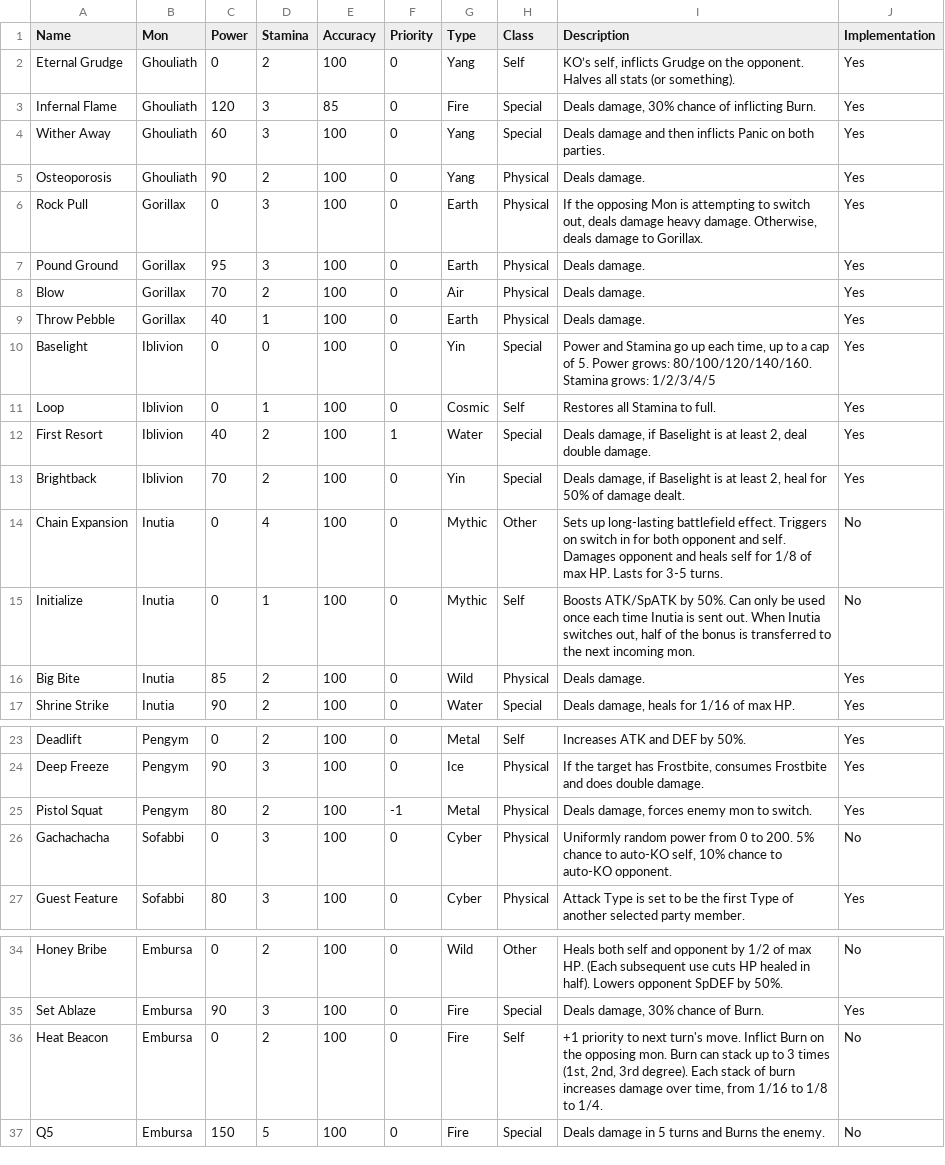
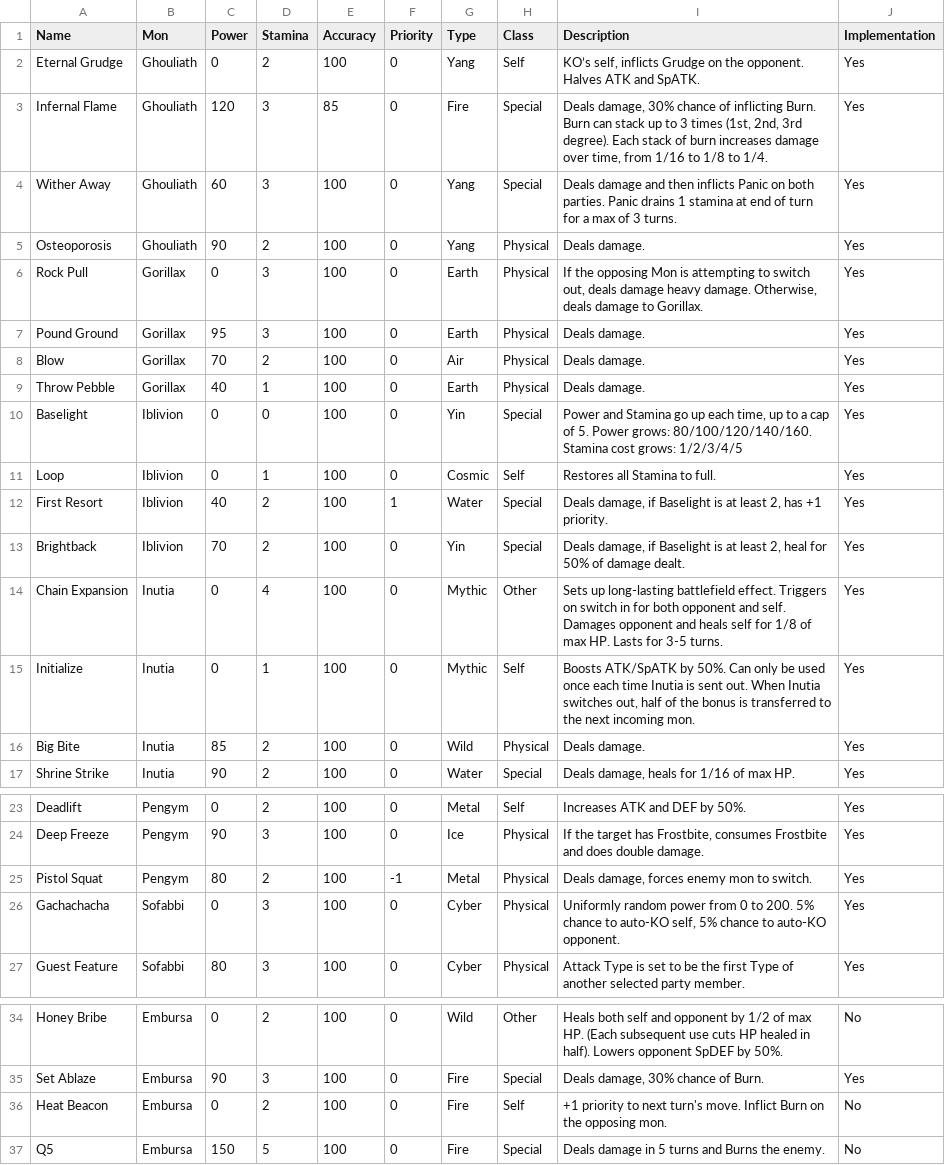
Before and after one commit to sudo-owen/drool, a CSV file: moves.csv, drawn as a sheet; only a part is shown, gaps mark what is left out.

Commit message:
add move

```diff
--- a/moves.csv
+++ b/moves.csv
@@ -1,5 +1,5 @@
 Name,Mon,Power,Stamina,Accuracy,Priority,Type,Class,Description,Implementation
-Eternal Grudge,Ghouliath,0,2,100,0,Yang,Self,"KO’s self, inflicts Grudge on the opponent. Halves all stats (or something).",Yes
-Infernal Flame,Ghouliath,120,3,85,0,Fire,Special,"Deals damage, 30% chance of inflicting Burn.",Yes
-Wither Away,Ghouliath,60,3,100,0,Yang,Special,Deals damage and then inflicts Panic on both parties.,Yes
+Eternal Grudge,Ghouliath,0,2,100,0,Yang,Self,"KO’s self, inflicts Grudge on the opponent. Halves ATK and SpATK.",Yes
+Infernal Flame,Ghouliath,120,3,85,0,Fire,Special,"Deals damage, 30% chance of inflicting Burn. Burn can stack up to 3 times (1st, 2nd, 3rd degree). Each stack of burn increases damage over time, from 1/16 to 1/8 to 1/4.",Yes
+Wither Away,Ghouliath,60,3,100,0,Yang,Special,Deals damage and then inflicts Panic on both parties. Panic drains 1 stamina at end of turn for a max of 3 turns.,Yes
 Osteoporosis,Ghouliath,90,2,100,0,Yang,Physical,Deals damage.,Yes
@@ -9,8 +9,8 @@ Blow,Gorillax,70,2,100,0,Air,Physical,Deals damage.,Yes
 Throw Pebble,Gorillax,40,1,100,0,Earth,Physical,Deals damage.,Yes
-Baselight,Iblivion,0,0,100,0,Yin,Special,"Power and Stamina go up each time, up to a cap of 5. Power grows: 80/100/120/140/160. Stamina grows: 1/2/3/4/5",Yes
+Baselight,Iblivion,0,0,100,0,Yin,Special,"Power and Stamina go up each time, up to a cap of 5. Power grows: 80/100/120/140/160. Stamina cost grows: 1/2/3/4/5",Yes
 Loop,Iblivion,0,1,100,0,Cosmic,Self,Restores all Stamina to full.,Yes
-First Resort,Iblivion,40,2,100,1,Water,Special,"Deals damage, if Baselight is at least 2, deal double damage.",Yes
+First Resort,Iblivion,40,2,100,1,Water,Special,"Deals damage, if Baselight is at least 2, has +1 priority.",Yes
 Brightback,Iblivion,70,2,100,0,Yin,Special,"Deals damage, if Baselight is at least 2, heal for 50% of damage dealt.",Yes
-Chain Expansion,Inutia,0,4,100,0,Mythic,Other,Sets up long-lasting battlefield effect. Triggers on switch in for both opponent and self. Damages opponent and heals self for 1/8 of max HP. Lasts for 3-5 turns.,No
-Initialize,Inutia,0,1,100,0,Mythic,Self,"Boosts ATK/SpATK by 50%. Can only be used once each time Inutia is sent out. When Inutia switches out, half of the bonus is transferred to the next incoming mon.",No
+Chain Expansion,Inutia,0,4,100,0,Mythic,Other,Sets up long-lasting battlefield effect. Triggers on switch in for both opponent and self. Damages opponent and heals self for 1/8 of max HP. Lasts for 3-5 turns.,Yes
+Initialize,Inutia,0,1,100,0,Mythic,Self,"Boosts ATK/SpATK by 50%. Can only be used once each time Inutia is sent out. When Inutia switches out, half of the bonus is transferred to the next incoming mon.",Yes
 Big Bite,Inutia,85,2,100,0,Wild,Physical,Deals damage.,Yes
@@ -25,3 +25,3 @@ Deep Freeze,Pengym,90,3,100,0,Ice,Physical,"If the target has Frostbite, consume
 Pistol Squat,Pengym,80,2,100,-1,Metal,Physical,"Deals damage, forces enemy mon to switch.",Yes
-Gachachacha,Sofabbi,0,3,100,0,Cyber,Physical,"Uniformly random power from 0 to 200. 5% chance to auto-KO self, 10% chance to auto-KO opponent.",No
+Gachachacha,Sofabbi,0,3,100,0,Cyber,Physical,"Uniformly random power from 0 to 200. 5% chance to auto-KO self, 5% chance to auto-KO opponent.",Yes
 Guest Feature,Sofabbi,80,3,100,0,Cyber,Physical,Attack Type is set to be the first Type of another selected party member.,Yes
@@ -35,3 +35,3 @@ Honey Bribe,Embursa,0,2,100,0,Wild,Other,Heals both self and opponent by 1/2 of
 Set Ablaze,Embursa,90,3,100,0,Fire,Special,"Deals damage, 30% chance of Burn.",Yes
-Heat Beacon,Embursa,0,2,100,0,Fire,Self,"+1 priority to next turn's move. Inflict Burn on the opposing mon. Burn can stack up to 3 times (1st, 2nd, 3rd degree). Each stack of burn increases damage over time, from 1/16 to 1/8 to 1/4.",No
+Heat Beacon,Embursa,0,2,100,0,Fire,Self,+1 priority to next turn's move. Inflict Burn on the opposing mon.,No
 Q5,Embursa,150,5,100,0,Fire,Special,Deals damage in 5 turns and Burns the enemy.,No
```
